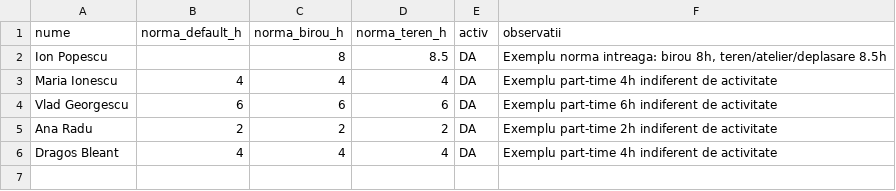
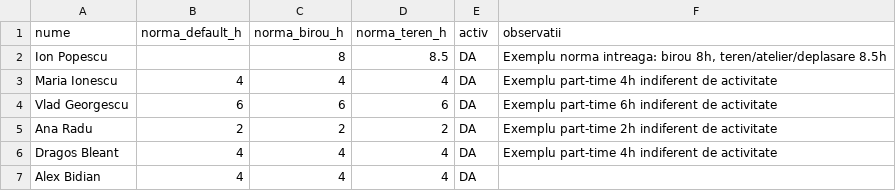
Before and after one commit to pontaj-servelect/pontaj, a CSV file: employee_norms.csv, drawn as a sheet.

Commit message:
Update employee_norms.csv

```diff
--- a/employee_norms.csv
+++ b/employee_norms.csv
@@ -6 +6,2 @@ Ana Radu;2;2;2;DA;Exemplu part-time 2h indiferent de activitate
 Dragos Bleant;4;4;4;DA;Exemplu part-time 4h indiferent de activitate
+Alex Bidian;4;4;4;DA;
```
